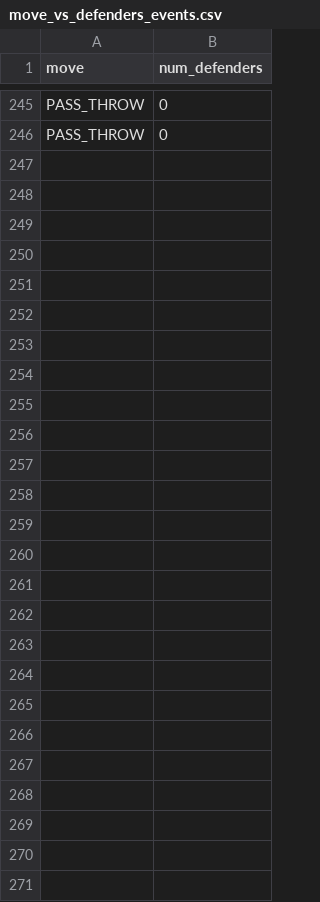
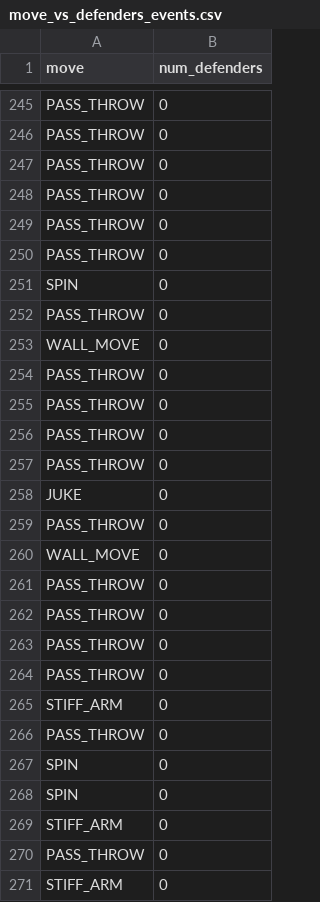
Before and after one commit to bala-innovate/gameplay-video-analyzer, a CSV file: server/results/move_vs_defenders_events.csv, drawn as a sheet; only a part is shown, gaps mark what is left out.

```diff
--- a/server/results/move_vs_defenders_events.csv
+++ b/server/results/move_vs_defenders_events.csv
@@ -246 +246,26 @@ PASS_THROW,0
 PASS_THROW,0
+PASS_THROW,0
+PASS_THROW,0
+PASS_THROW,0
+PASS_THROW,0
+SPIN,0
+PASS_THROW,0
+WALL_MOVE,0
+PASS_THROW,0
+PASS_THROW,0
+PASS_THROW,0
+PASS_THROW,0
+JUKE,0
+PASS_THROW,0
+WALL_MOVE,0
+PASS_THROW,0
+PASS_THROW,0
+PASS_THROW,0
+PASS_THROW,0
+STIFF_ARM,0
+PASS_THROW,0
+SPIN,0
+SPIN,0
+STIFF_ARM,0
+PASS_THROW,0
+STIFF_ARM,0
```
Also changed, not shown: server/results/move_vs_timeSinceDownFrameCount.csv, 7 other files.
